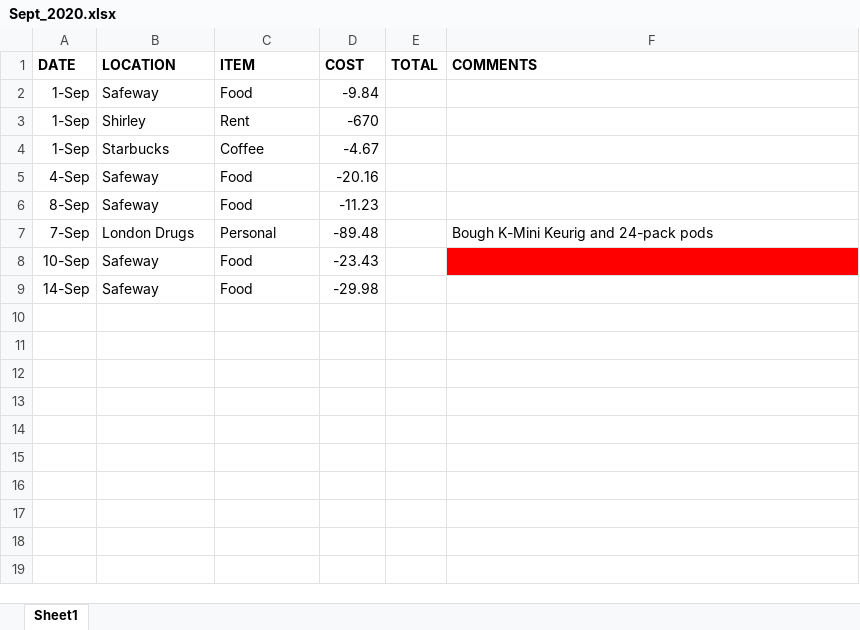
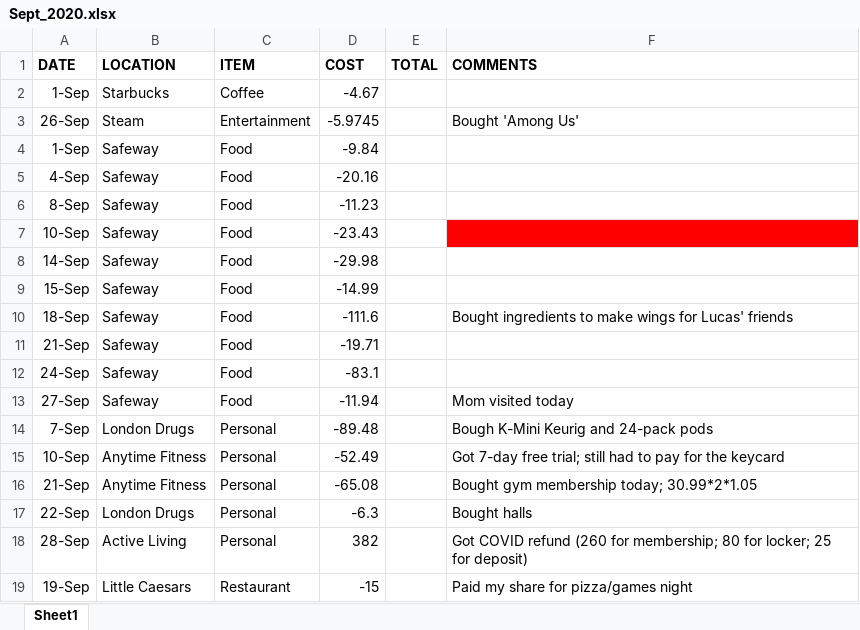
Before and after one commit to eliteaimarch/Finance_Analysis_PowerBI, an Excel workbook: Finance_Data/2020/Sept_2020.xlsx, sheet Sheet1, drawn as a sheet; values as stored, in another font and other column widths than the file's, no borders; removed rows and columns are numbered as before the commit, all else as after; the diff names each change by its address in the sheet, - before the commit and + after, or states it on an @@ line.

```diff
--- a/Finance_Data/2020/Sept_2020.xlsx (sheet Sheet1)
+++ b/Finance_Data/2020/Sept_2020.xlsx (sheet Sheet1)
@@ row 4 moved to row 2: 1-Sep @@
+row 3: 26-Sep | Steam | Entertainment | -5.9745 |  | Bought 'Among Us'
-row 3: 1-Sep | Shirley | Rent | -670
+row 9: 15-Sep | Safeway | Food | -14.99
+row 10: 18-Sep | Safeway | Food | -111.6 |  | Bought ingredients to make wings for Lucas' friends
+row 11: 21-Sep | Safeway | Food | -19.71
+row 12: 24-Sep | Safeway | Food | -83.1
+row 13: 27-Sep | Safeway | Food | -11.94 |  | Mom visited today
@@ row 7 moved to row 14: 7-Sep @@
+row 15: 10-Sep | Anytime Fitness | Personal | -52.49 |  | Got 7-day free trial; still had to pay for the keycard
+row 16: 21-Sep | Anytime Fitness | Personal | -65.08 |  | Bought gym membership today; 30.99*2*1.05
+row 17: 22-Sep | London Drugs | Personal | -6.3 |  | Bought halls
+row 18: 28-Sep | Active Living | Personal | 382 |  | Got COVID refund (260 for membership; 80 for locker; 25 for deposit)
+row 19: 19-Sep | Little Caesars | Restaurant | -15 |  | Paid my share for pizza/games night
```
Also changed, not shown: Finance_Data.xlsx, Finance_Data/2018/Dec_2018.xlsx, 27 other files.
